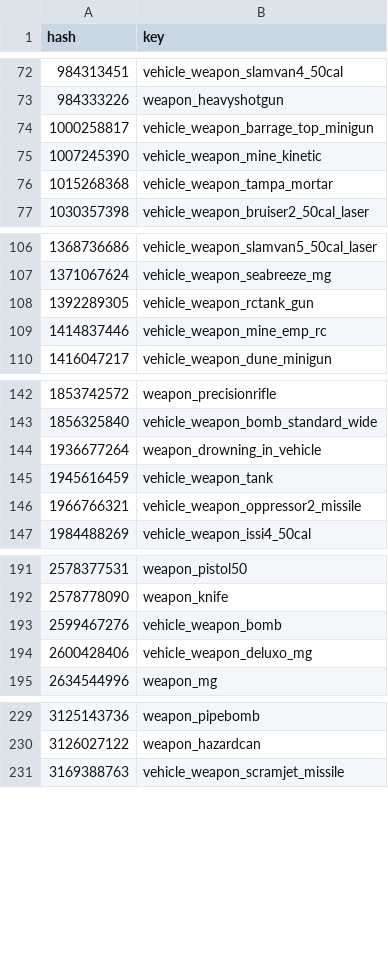
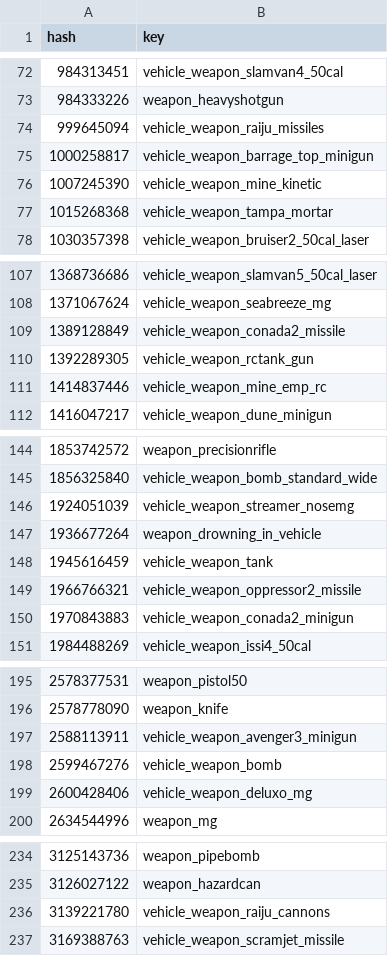
Before and after one commit to calamity-inc/gta-v-joaat-hash-db, a CSV file: out/weapon_types-dec_unsigned.csv, drawn as a sheet; only a part is shown, gaps mark what is left out; the diff covers the shown part only.

```diff
--- a/out/weapon_types-dec_unsigned.csv
+++ b/out/weapon_types-dec_unsigned.csv
@@ -73,2 +73,3 @@ hash,key
 984333226,weapon_heavyshotgun
+999645094,vehicle_weapon_raiju_missiles
 1000258817,vehicle_weapon_barrage_top_minigun
@@ -107,2 +108,3 @@ hash,key
 1371067624,vehicle_weapon_seabreeze_mg
+1389128849,vehicle_weapon_conada2_missile
 1392289305,vehicle_weapon_rctank_gun
@@ -143,2 +145,3 @@ hash,key
 1856325840,vehicle_weapon_bomb_standard_wide
+1924051039,vehicle_weapon_streamer_nosemg
 1936677264,weapon_drowning_in_vehicle
@@ -146,2 +149,3 @@ hash,key
 1966766321,vehicle_weapon_oppressor2_missile
+1970843883,vehicle_weapon_conada2_minigun
 1984488269,vehicle_weapon_issi4_50cal
@@ -192,2 +196,3 @@ hash,key
 2578778090,weapon_knife
+2588113911,vehicle_weapon_avenger3_minigun
 2599467276,vehicle_weapon_bomb
@@ -230,2 +235,3 @@ hash,key
 3126027122,weapon_hazardcan
+3139221780,vehicle_weapon_raiju_cannons
 3169388763,vehicle_weapon_scramjet_missile
```
Also changed, not shown: 1 added row elsewhere in this file, out/weapon_types-dec_signed.csv, out/weapon_types-hex.csv, 1 other file.
